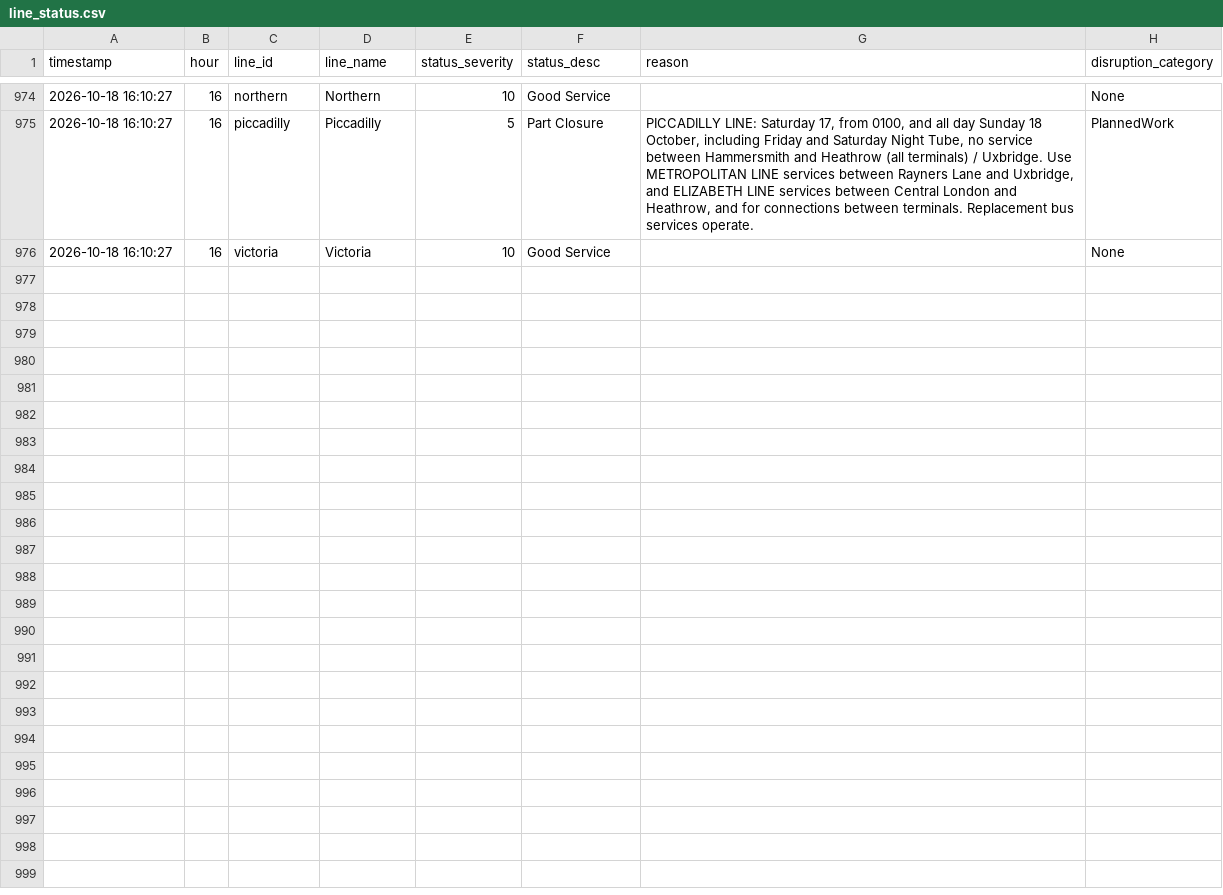
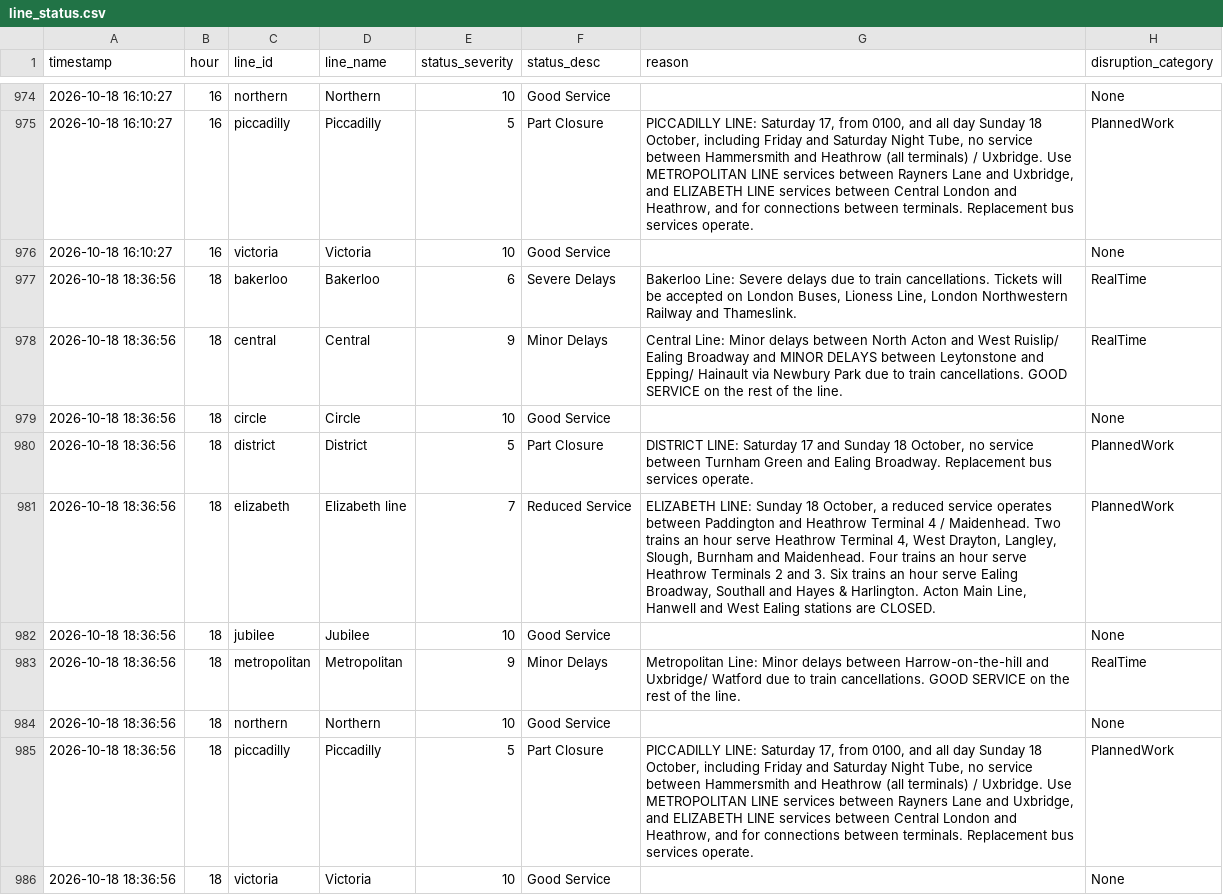
Before and after one commit to AbdulmalikAdam27/tfl-reliability-dashboard, a CSV file: data/line_status.csv, drawn as a sheet; only a part is shown, gaps mark what is left out.

```diff
--- a/data/line_status.csv
+++ b/data/line_status.csv
@@ -988 +988,11 @@ timestamp,hour,line_id,line_name,status_severity,status_desc,reason,disruption_c
 2026-10-18 16:10:27,16,victoria,Victoria,10,Good Service,,None
+2026-10-18 18:36:56,18,bakerloo,Bakerloo,6,Severe Delays,"Bakerloo Line: Severe delays due to train cancellations. Tickets will be accepted on London Buses, Lioness Line, London Northwestern Railway and Thameslink. ",RealTime
+2026-10-18 18:36:56,18,central,Central,9,Minor Delays,Central Line: Minor delays between North Acton and West Ruislip/ Ealing Broadway and MINOR DELAYS between Leytonstone and Epping/ Hainault via Newbury Park due to train cancellations. GOOD SERVICE on the rest of the line. ,RealTime
+2026-10-18 18:36:56,18,circle,Circle,10,Good Service,,None
+2026-10-18 18:36:56,18,district,District,5,Part Closure,"DISTRICT LINE: Saturday 17 and Sunday 18 October, no service between Turnham Green and Ealing Broadway. Replacement bus services operate.",PlannedWork
+2026-10-18 18:36:56,18,elizabeth,Elizabeth line,7,Reduced Service,"ELIZABETH LINE: Sunday 18 October, a reduced service operates between Paddington and Heathrow Terminal 4 / Maidenhead. Two trains an hour serve Heathrow Terminal 4, West Drayton, Langley, Slough, Burnham and Maidenhead. Four trains an hour serve Heathrow Terminals 2 and 3. Six trains an hour serve Ealing Broadway, Southall and Hayes & Harlington. Acton Main Line, Hanwell and West Ealing stations are CLOSED.",PlannedWork
+2026-10-18 18:36:56,18,jubilee,Jubilee,10,Good Service,,None
+2026-10-18 18:36:56,18,metropolitan,Metropolitan,9,Minor Delays,Metropolitan Line: Minor delays between Harrow-on-the-hill and Uxbridge/ Watford due to train cancellations. GOOD SERVICE on the rest of the line.  ,RealTime
+2026-10-18 18:36:56,18,northern,Northern,10,Good Service,,None
+2026-10-18 18:36:56,18,piccadilly,Piccadilly,5,Part Closure,"PICCADILLY LINE: Saturday 17, from 0100, and all day Sunday 18 October, including Friday and Saturday Night Tube, no service between Hammersmith and Heathrow (all terminals) / Uxbridge. Use METROPOLITAN LINE services between Rayners Lane and Uxbridge, and ELIZABETH LINE services between Central London and Heathrow, and for connections between terminals. Replacement bus services operate.",PlannedWork
+2026-10-18 18:36:56,18,victoria,Victoria,10,Good Service,,None
```
Also changed, not shown: data/arrivals_summary.csv, data/reliability_summary.csv.
